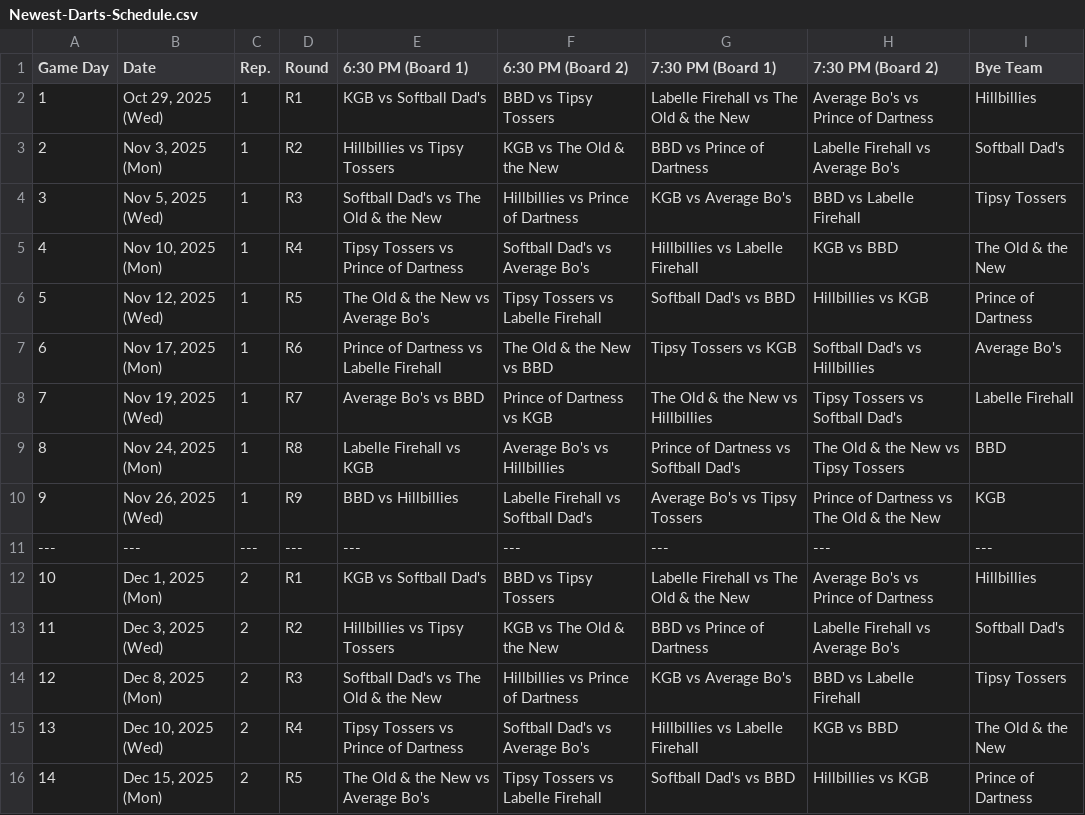
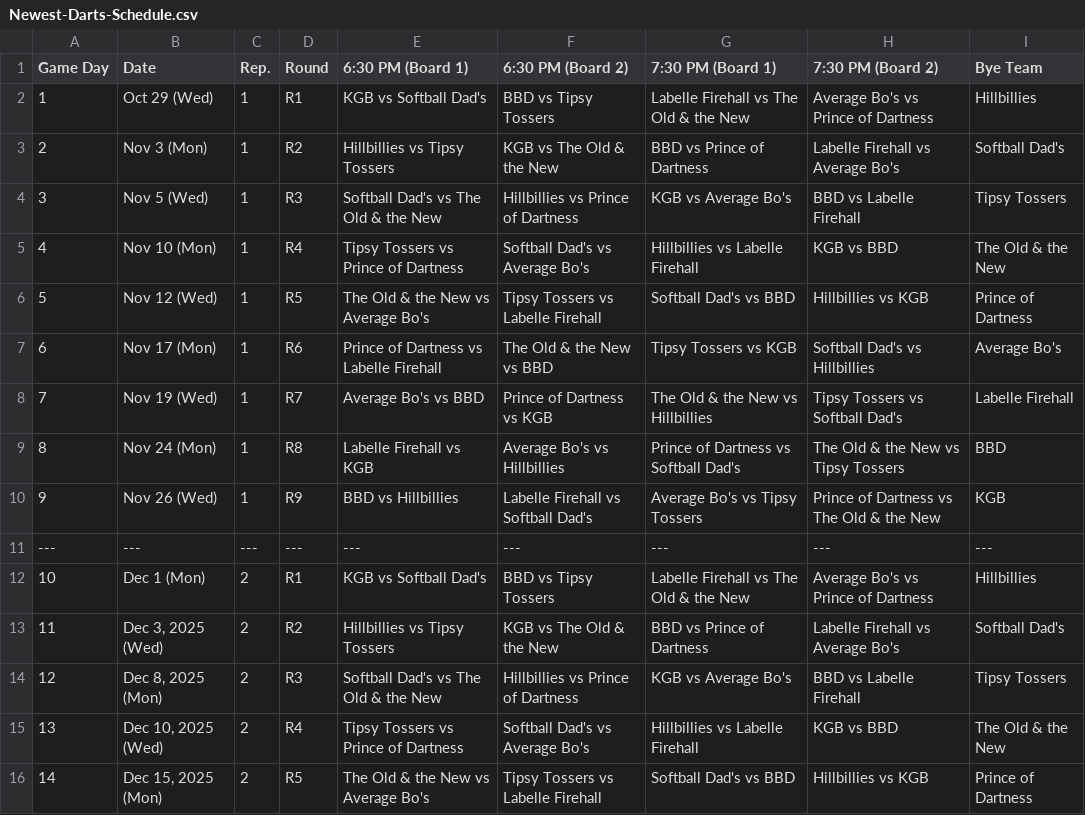
Before and after one commit to Jth16/dartball-league-app, a CSV file: newfrontend/build/Newest-Darts-Schedule.csv, drawn as a sheet; only a part is shown; the diff covers the shown part only.

```diff
--- a/newfrontend/build/Newest-Darts-Schedule.csv
+++ b/newfrontend/build/Newest-Darts-Schedule.csv
@@ -1,13 +1,13 @@
 Game Day,Date,Rep.,Round,6:30 PM (Board 1),6:30 PM (Board 2),7:30 PM (Board 1),7:30 PM (Board 2),Bye Team
-1,"Oct 29, 2025 (Wed)",1,R1,KGB vs Softball Dad's,BBD vs Tipsy Tossers,Labelle Firehall vs The Old & the New,Average Bo's vs Prince of Dartness,Hillbillies
-2,"Nov 3, 2025 (Mon)",1,R2,Hillbillies vs Tipsy Tossers,KGB vs The Old & the New,BBD vs Prince of Dartness,Labelle Firehall vs Average Bo's,Softball Dad's
-3,"Nov 5, 2025 (Wed)",1,R3,Softball Dad's vs The Old & the New,Hillbillies vs Prince of Dartness,KGB vs Average Bo's,BBD vs Labelle Firehall,Tipsy Tossers
-4,"Nov 10, 2025 (Mon)",1,R4,Tipsy Tossers vs Prince of Dartness,Softball Dad's vs Average Bo's,Hillbillies vs Labelle Firehall,KGB vs BBD,The Old & the New
-5,"Nov 12, 2025 (Wed)",1,R5,The Old & the New vs Average Bo's,Tipsy Tossers vs Labelle Firehall,Softball Dad's vs BBD,Hillbillies vs KGB,Prince of Dartness
-6,"Nov 17, 2025 (Mon)",1,R6,Prince of Dartness vs Labelle Firehall,The Old & the New vs BBD,Tipsy Tossers vs KGB,Softball Dad's vs Hillbillies,Average Bo's
-7,"Nov 19, 2025 (Wed)",1,R7,Average Bo's vs BBD,Prince of Dartness vs KGB,The Old & the New vs Hillbillies,Tipsy Tossers vs Softball Dad's,Labelle Firehall
-8,"Nov 24, 2025 (Mon)",1,R8,Labelle Firehall vs KGB,Average Bo's vs Hillbillies,Prince of Dartness vs Softball Dad's,The Old & the New vs Tipsy Tossers,BBD
-9,"Nov 26, 2025 (Wed)",1,R9,BBD vs Hillbillies,Labelle Firehall vs Softball Dad's,Average Bo's vs Tipsy Tossers,Prince of Dartness vs The Old & the New,KGB
+1,Oct 29 (Wed),1,R1,KGB vs Softball Dad's,BBD vs Tipsy Tossers,Labelle Firehall vs The Old & the New,Average Bo's vs Prince of Dartness,Hillbillies
+2,Nov 3 (Mon),1,R2,Hillbillies vs Tipsy Tossers,KGB vs The Old & the New,BBD vs Prince of Dartness,Labelle Firehall vs Average Bo's,Softball Dad's
+3,Nov 5 (Wed),1,R3,Softball Dad's vs The Old & the New,Hillbillies vs Prince of Dartness,KGB vs Average Bo's,BBD vs Labelle Firehall,Tipsy Tossers
+4,Nov 10 (Mon),1,R4,Tipsy Tossers vs Prince of Dartness,Softball Dad's vs Average Bo's,Hillbillies vs Labelle Firehall,KGB vs BBD,The Old & the New
+5,Nov 12 (Wed),1,R5,The Old & the New vs Average Bo's,Tipsy Tossers vs Labelle Firehall,Softball Dad's vs BBD,Hillbillies vs KGB,Prince of Dartness
+6,Nov 17 (Mon),1,R6,Prince of Dartness vs Labelle Firehall,The Old & the New vs BBD,Tipsy Tossers vs KGB,Softball Dad's vs Hillbillies,Average Bo's
+7,Nov 19 (Wed),1,R7,Average Bo's vs BBD,Prince of Dartness vs KGB,The Old & the New vs Hillbillies,Tipsy Tossers vs Softball Dad's,Labelle Firehall
+8,Nov 24 (Mon),1,R8,Labelle Firehall vs KGB,Average Bo's vs Hillbillies,Prince of Dartness vs Softball Dad's,The Old & the New vs Tipsy Tossers,BBD
+9,Nov 26 (Wed),1,R9,BBD vs Hillbillies,Labelle Firehall vs Softball Dad's,Average Bo's vs Tipsy Tossers,Prince of Dartness vs The Old & the New,KGB
 ---,---,---,---,---,---,---,---,---
-10,"Dec 1, 2025 (Mon)",2,R1,KGB vs Softball Dad's,BBD vs Tipsy Tossers,Labelle Firehall vs The Old & the New,Average Bo's vs Prince of Dartness,Hillbillies
+10,Dec 1 (Mon),2,R1,KGB vs Softball Dad's,BBD vs Tipsy Tossers,Labelle Firehall vs The Old & the New,Average Bo's vs Prince of Dartness,Hillbillies
 11,"Dec 3, 2025 (Wed)",2,R2,Hillbillies vs Tipsy Tossers,KGB vs The Old & the New,BBD vs Prince of Dartness,Labelle Firehall vs Average Bo's,Softball Dad's
```
Also changed, not shown: 1 added row and 17 edited cells elsewhere in this file, newfrontend/public/Newest-Darts-Schedule.csv, 18 other files.
